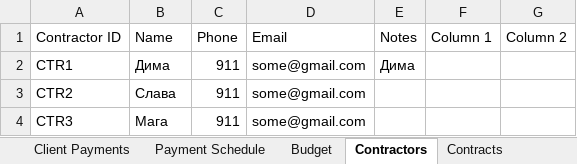
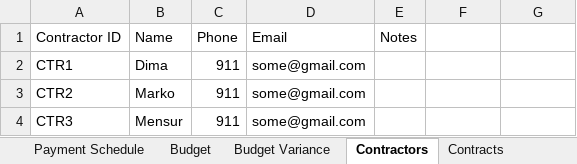
Before and after one commit to alkihuri/ProEstateFinance, an Excel workbook: CURRETN_SHEETS_STATE.xlsx, sheet Contractors, drawn as a sheet; values as stored, in another font and other column widths than the file's, no borders; charts and pictures and table styles not drawn; the diff names each change by its address in the sheet, - before the commit and + after, or states it on an @@ line.

Commit message:
chore: update CURRETN_SHEETS_STATE.xlsx with latest data changes

```diff
--- a/CURRETN_SHEETS_STATE.xlsx (sheet Contractors)
+++ b/CURRETN_SHEETS_STATE.xlsx (sheet Contractors)
+sheet tab: Budget Variance
-F1: Column 1
+F1: (empty)
-G1: Column 2
+G1: (empty)
-B2 (Name): Дима
+B2 (Name): Dima
-E2 (Notes): Дима
+E2 (Notes): (empty)
-B3 (Name): Слава
+B3 (Name): Marko
-B4 (Name): Мага
+B4 (Name): Mensur
```
Also changed, not shown: sheet Units, sheet Client Payments, sheet Expenses, sheet Payment Allocations, sheet Clients, sheet VAT, 8 more sheets, other sheet tabs, formulas that keep their value, charts or pictures.
